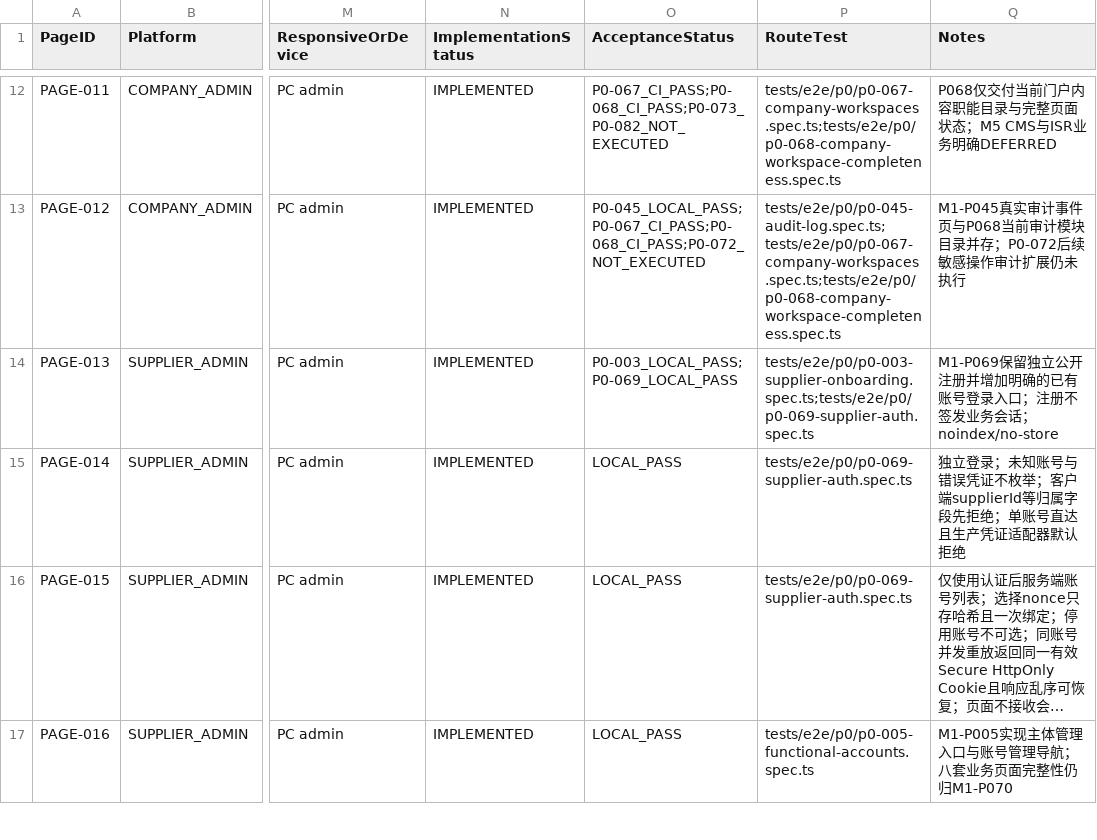
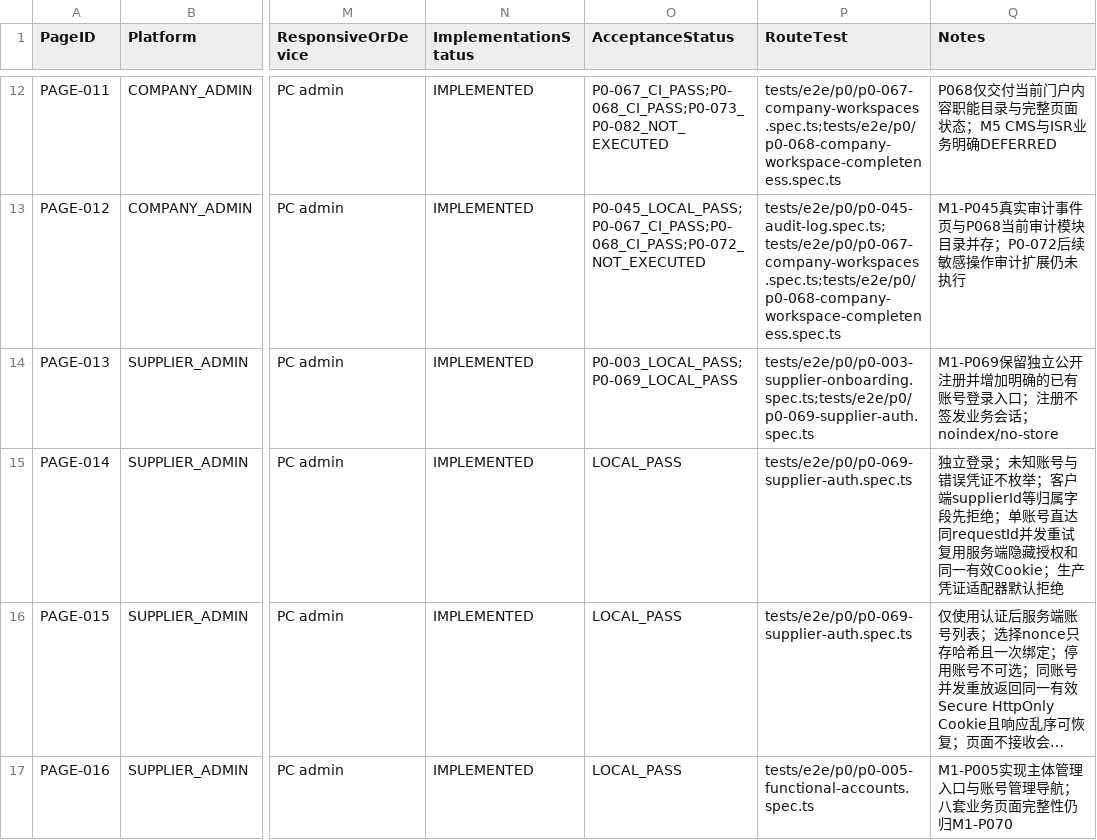
Before and after one commit to EasyStep-lee/flt1, a CSV file: 福礼社Codex5.6开发执行包V1.1/08-页面路由接口P0映射.csv, drawn as a sheet; only a part is shown, gaps mark what is left out; long unchanged cells end in …; the diff names each change by its address in the sheet, - before the commit and + after, or states it on an @@ line.

```diff
--- a/福礼社Codex5.6开发执行包V1.1/08-页面路由接口P0映射.csv
+++ b/福礼社Codex5.6开发执行包V1.1/08-页面路由接口P0映射.csv
-Q15 (Notes): …账号直达且生产凭证…
+Q15 (Notes): …账号直达同requestId并发重试复用服务端隐藏授权和同一有效Cookie；生产凭证…
```
Also changed, not shown: 福礼社Codex5.6开发执行包V1.1/03-任务台账.csv, 福礼社Codex5.6开发执行包V1.1/04-P0-1至P0-119验收矩阵.csv, 5 other files.
